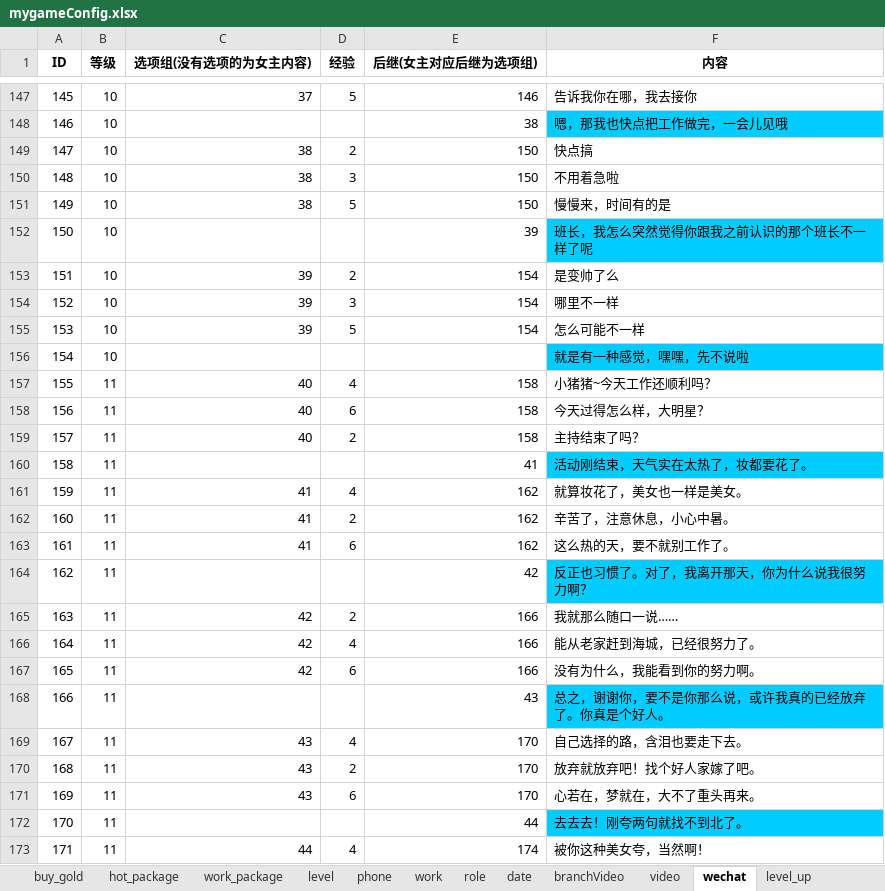
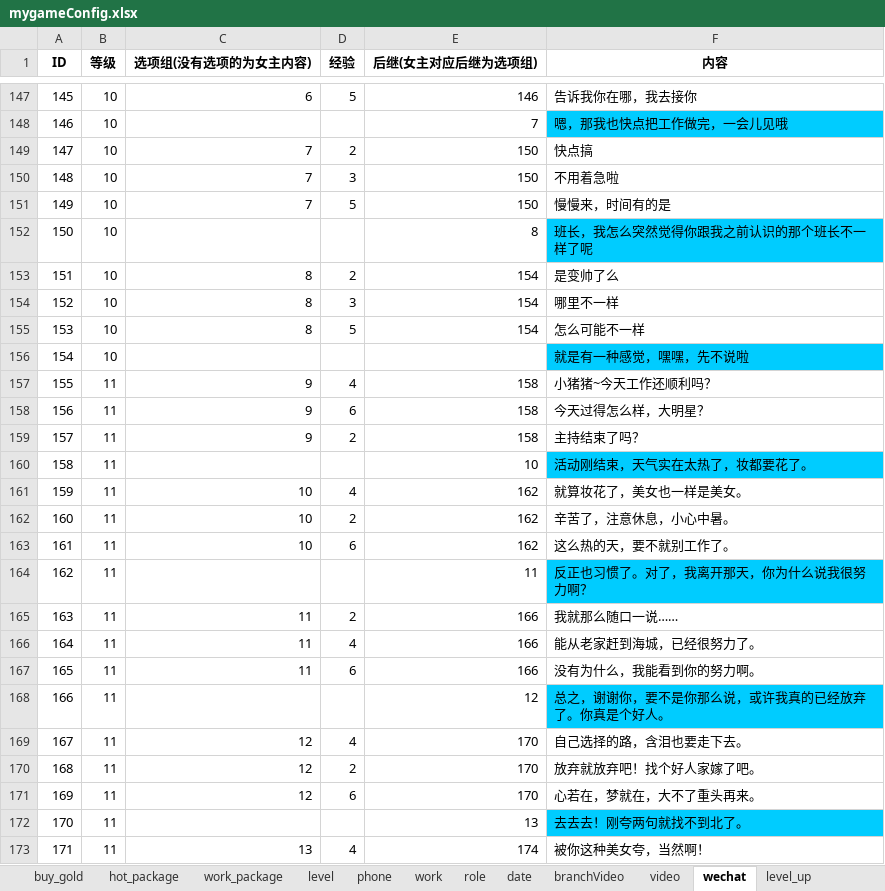
Before and after one commit to chdwb/first, an Excel workbook: tools/data/mygameConfig.xlsx, sheet wechat, drawn as a sheet; only a part is shown, gaps mark what is left out; values as stored, in another font and other column widths than the file's, no borders; the diff covers the shown part only; the diff names each change by its address in the sheet, - before the commit and + after, or states it on an @@ line.

```diff
--- a/tools/data/mygameConfig.xlsx (sheet wechat)
+++ b/tools/data/mygameConfig.xlsx (sheet wechat)
-C147 (选项组(没有选项的为女主内容)): 37
+C147 (选项组(没有选项的为女主内容)): 6
-E148 (后继(女主对应后继为选项组)): 38
+E148 (后继(女主对应后继为选项组)): 7
-C149:C151 (选项组(没有选项的为女主内容)): 38
+C149:C151 (选项组(没有选项的为女主内容)): 7
-E152 (后继(女主对应后继为选项组)): 39
+E152 (后继(女主对应后继为选项组)): 8
-C153:C155 (选项组(没有选项的为女主内容)): 39
+C153:C155 (选项组(没有选项的为女主内容)): 8
-C157:C159 (选项组(没有选项的为女主内容)): 40
+C157:C159 (选项组(没有选项的为女主内容)): 9
-E160 (后继(女主对应后继为选项组)): 41
+E160 (后继(女主对应后继为选项组)): 10
-C161:C163 (选项组(没有选项的为女主内容)): 41
+C161:C163 (选项组(没有选项的为女主内容)): 10
-E164 (后继(女主对应后继为选项组)): 42
+E164 (后继(女主对应后继为选项组)): 11
-C165:C167 (选项组(没有选项的为女主内容)): 42
+C165:C167 (选项组(没有选项的为女主内容)): 11
-E168 (后继(女主对应后继为选项组)): 43
+E168 (后继(女主对应后继为选项组)): 12
-C169:C171 (选项组(没有选项的为女主内容)): 43
+C169:C171 (选项组(没有选项的为女主内容)): 12
-E172 (后继(女主对应后继为选项组)): 44
+E172 (后继(女主对应后继为选项组)): 13
-C173 (选项组(没有选项的为女主内容)): 44
+C173 (选项组(没有选项的为女主内容)): 13
```
Also changed, not shown: 621 edited cells elsewhere in this sheet, 6 other files.
